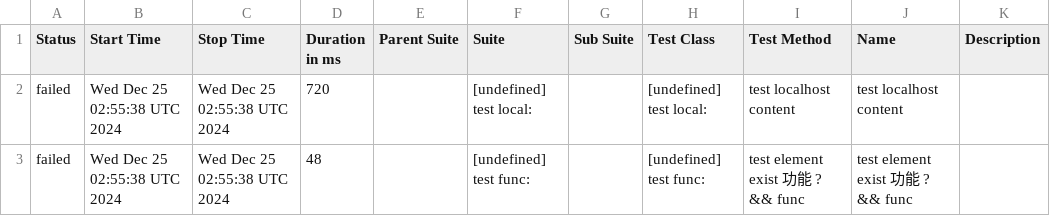
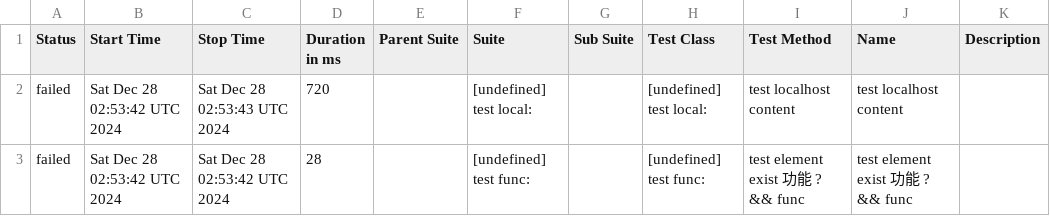
Before and after one commit to yusong-demo/integration-example, a CSV file: 8f90fc8115f9af156f193fa1d9f119c76fe99939/data/suites.csv, drawn as a sheet.

```diff
--- a/8f90fc8115f9af156f193fa1d9f119c76fe99939/data/suites.csv
+++ b/8f90fc8115f9af156f193fa1d9f119c76fe99939/data/suites.csv
@@ -1,3 +1,3 @@
 "Status","Start Time","Stop Time","Duration in ms","Parent Suite","Suite","Sub Suite","Test Class","Test Method","Name","Description"
-"failed","Wed Dec 25 02:55:38 UTC 2024","Wed Dec 25 02:55:38 UTC 2024","720","","[undefined] test local:","","[undefined] test local:","test localhost content","test localhost content",""
-"failed","Wed Dec 25 02:55:38 UTC 2024","Wed Dec 25 02:55:38 UTC 2024","48","","[undefined] test func:","","[undefined] test func:","test element exist 功能 ? && func","test element exist 功能 ? && func",""
+"failed","Sat Dec 28 02:53:42 UTC 2024","Sat Dec 28 02:53:43 UTC 2024","720","","[undefined] test local:","","[undefined] test local:","test localhost content","test localhost content",""
+"failed","Sat Dec 28 02:53:42 UTC 2024","Sat Dec 28 02:53:42 UTC 2024","28","","[undefined] test func:","","[undefined] test func:","test element exist 功能 ? && func","test element exist 功能 ? && func",""
```
Also changed, not shown: 23 other files.
